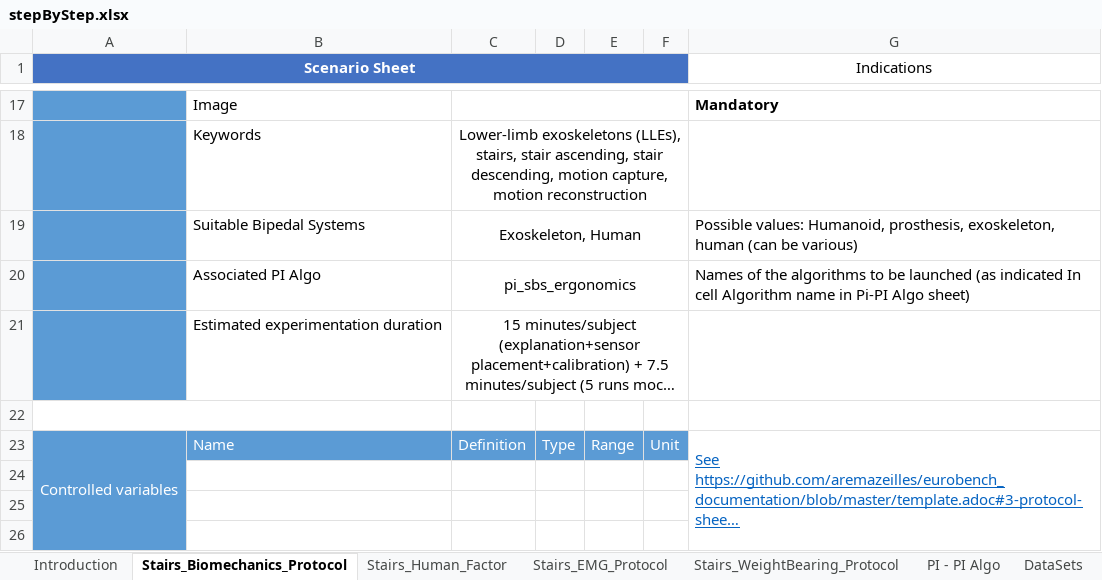
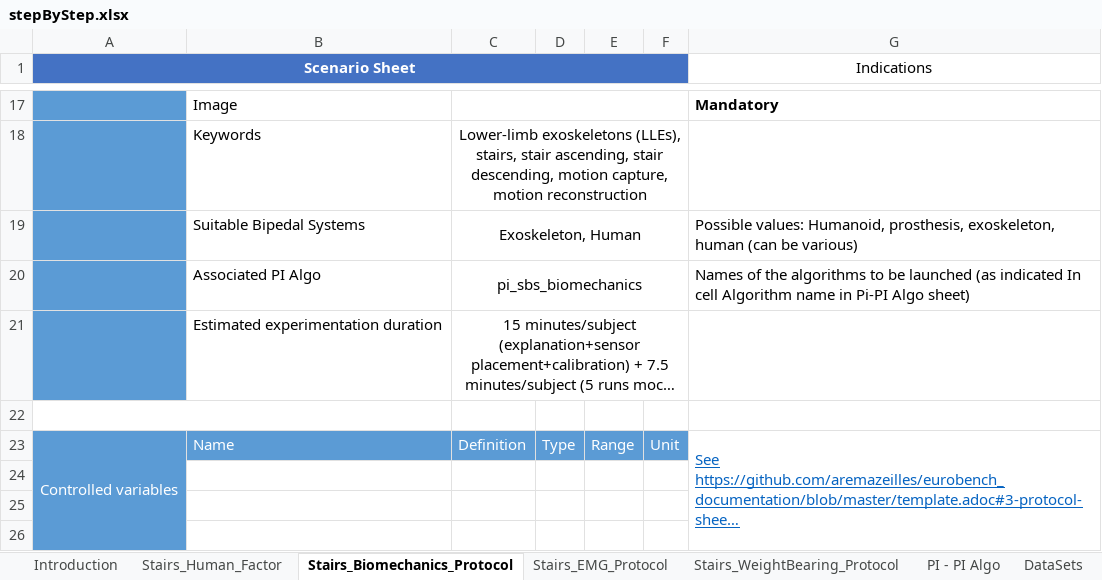
Before and after one commit to eurobench/eurobench_protocol, an Excel workbook: data/stepByStep/stepByStep.xlsx, sheet Stairs_Biomechanics_Protocol, drawn as a sheet; only a part is shown, gaps mark what is left out; long unchanged cells end in …; values as stored, in another font and other column widths than the file's, no borders; charts and pictures not drawn; the diff names each change by its address in the sheet, - before the commit and + after, or states it on an @@ line.

Commit message:
update biomehanics protocol info

```diff
--- a/data/stepByStep/stepByStep.xlsx (sheet Stairs_Biomechanics_Protocol)
+++ b/data/stepByStep/stepByStep.xlsx (sheet Stairs_Biomechanics_Protocol)
@@ sheet tab order changed: Introduction | Stairs_Human_Factor | Stairs_Biomechanics_Protocol | Stairs_EMG_Protocol | Stairs_WeightBearing_Protocol | PI - PI Algo | DataSets @@
-C20: pi_sbs_ergonomics
+C20: pi_sbs_biomechanics
```
Also changed, not shown: sheet PI - PI Algo, 4 other files.
